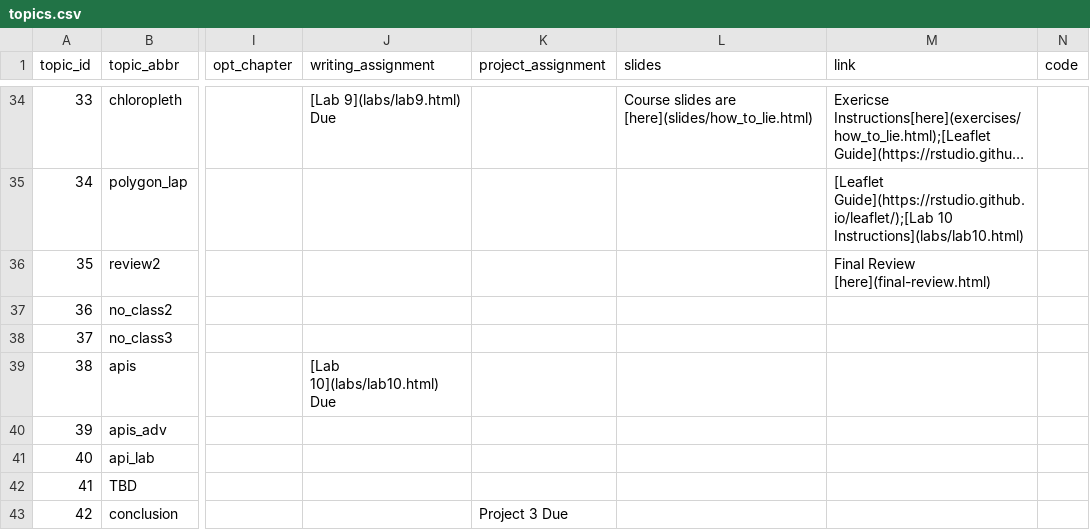
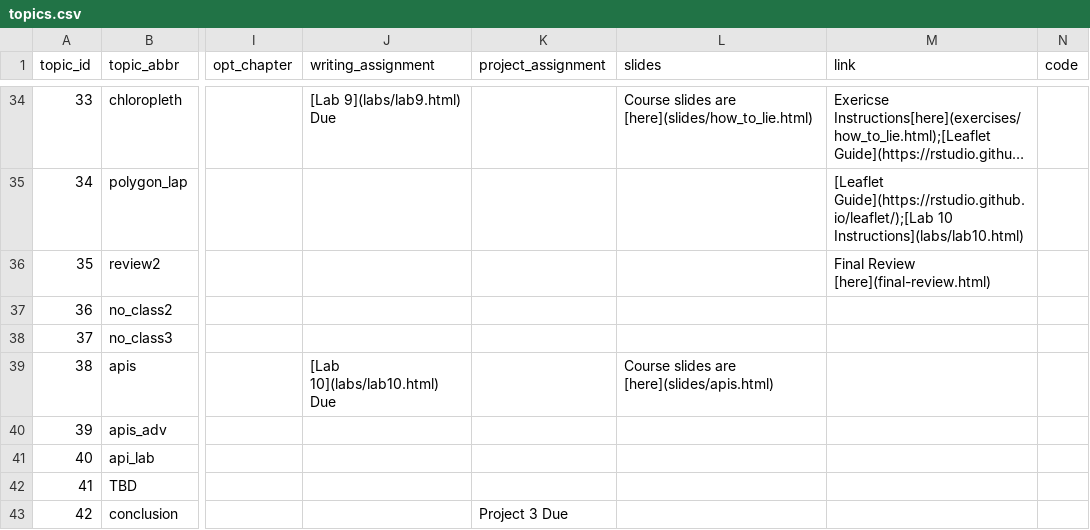
Before and after one commit to SDS-192-Intro/public-website-fall-25, a CSV file: data/topics.csv, drawn as a sheet; only a part is shown, gaps mark what is left out; long unchanged cells end in …; the diff names each change by its address in the sheet, - before the commit and + after, or states it on an @@ line.

Commit message:
added api course slides

```diff
--- a/data/topics.csv
+++ b/data/topics.csv
-L39 (slides): (empty)
+L39 (slides): Course slides are [here](slides/apis.html)
```
Also changed, not shown: 8 other files.
